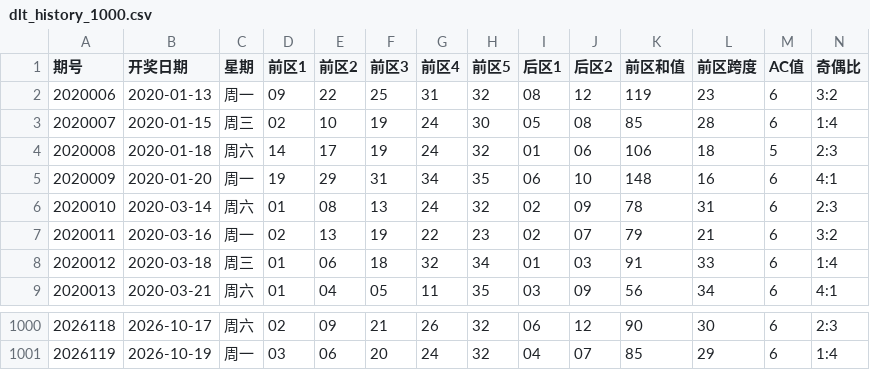
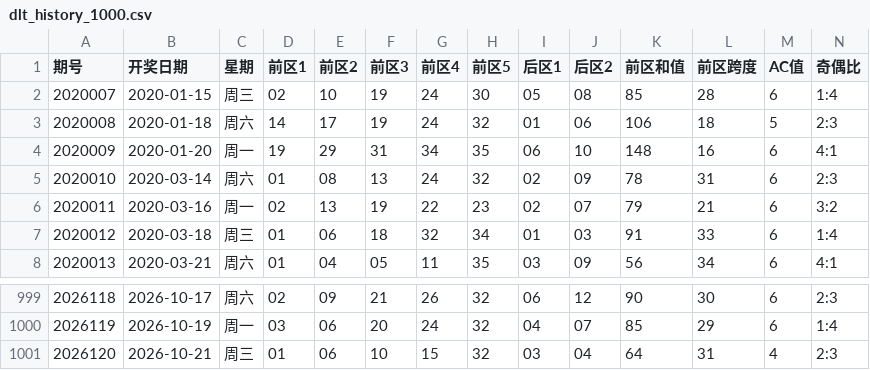
Before and after one commit to ghorgamo/ssqlotto, a CSV file: data/dlt_history_1000.csv, drawn as a sheet; only a part is shown, gaps mark what is left out; removed rows and columns are numbered as before the commit, all else as after; rows hold the shown columns only; the diff names each change by its address in the sheet, - before the commit and + after, or states it on an @@ line.

Commit message:
data: sync DLT issue 2026120 / KL8 issue 2026280 / PL5 issue 2026280 (verified: 163 + Sina/XML)

```diff
--- a/data/dlt_history_1000.csv
+++ b/data/dlt_history_1000.csv
-row 2: 2020006 | 2020-01-13 | 周一 | 09 | 22 | 25 | 31 | 32 | 08 | 12 | 119 | 23 | 6 | 3:2
+row 1001: 2026120 | 2026-10-21 | 周三 | 01 | 06 | 10 | 15 | 32 | 03 | 04 | 64 | 31 | 4 | 2:3
```
Also changed, not shown: data/kl8_history_1000.csv, data/pl5_history_1000.csv, 7 other files.
